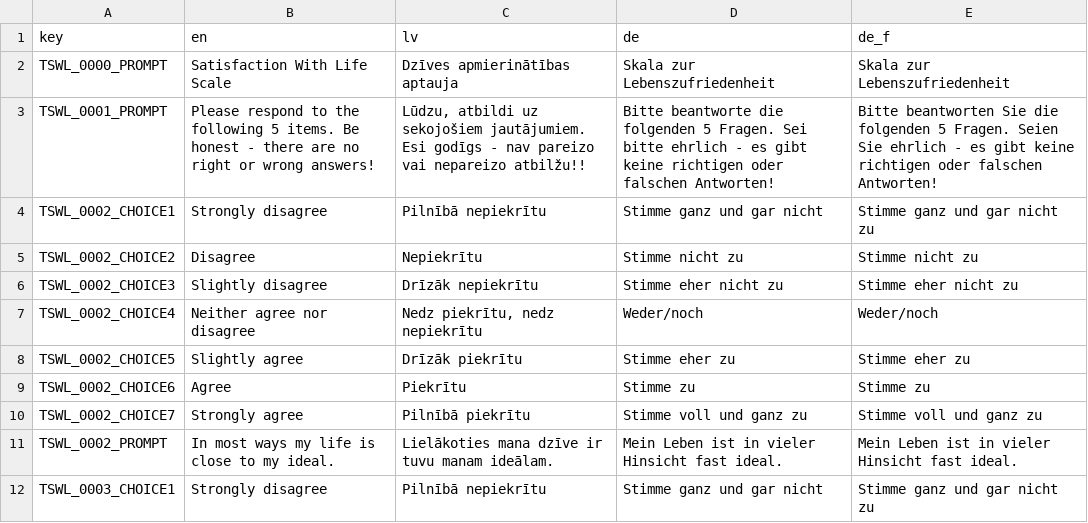
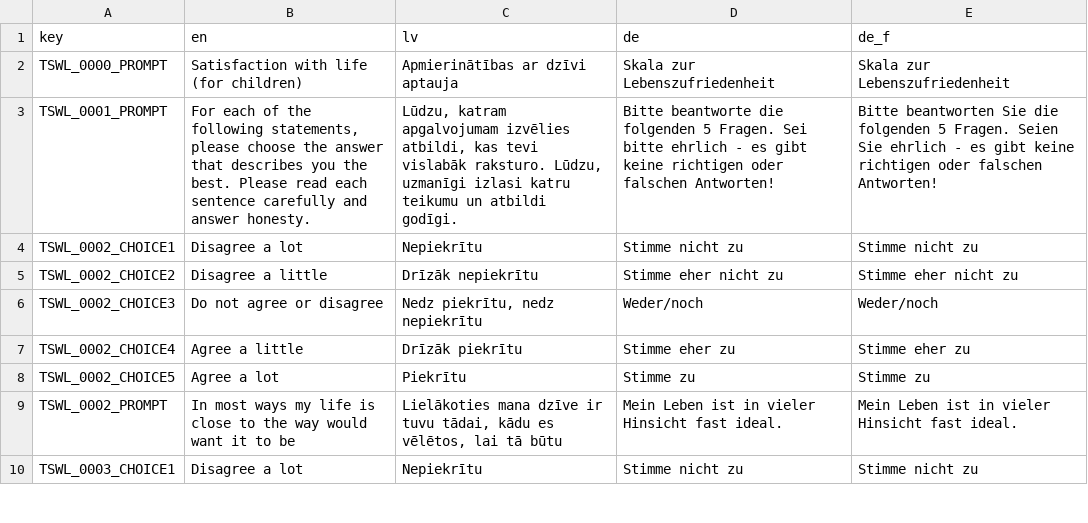
Before and after one commit to fmhoeger/psyquest, a CSV file: data_raw/dicts/SWL_dict.csv, drawn as a sheet; only a part is shown; the diff covers the shown part only.

```diff
--- a/data_raw/dicts/SWL_dict.csv
+++ b/data_raw/dicts/SWL_dict.csv
@@ -2,11 +2,9 @@
-"TSWL_0000_PROMPT";"Satisfaction With Life Scale";"Dzīves apmierinātības aptauja";"Skala zur Lebenszufriedenheit";"Skala zur Lebenszufriedenheit"
-"TSWL_0001_PROMPT";"Please respond to the following 5 items. Be honest - there are no right or wrong answers!";"Lūdzu, atbildi uz sekojošiem jautājumiem. Esi godīgs - nav pareizo vai nepareizo atbilžu!!";"Bitte beantworte  die folgenden 5 Fragen. Sei bitte ehrlich - es gibt keine richtigen oder falschen Antworten!";"Bitte beantworten Sie die folgenden 5 Fragen. Seien Sie ehrlich - es gibt keine richtigen oder falschen Antworten!"
-"TSWL_0002_CHOICE1";"Strongly disagree";"Pilnībā nepiekrītu";"Stimme ganz und gar nicht";"Stimme ganz und gar nicht zu"
-"TSWL_0002_CHOICE2";"Disagree";"Nepiekrītu";"Stimme nicht zu";"Stimme nicht zu"
-"TSWL_0002_CHOICE3";"Slightly disagree";"Drīzāk nepiekrītu";"Stimme eher nicht  zu";"Stimme eher nicht  zu"
-"TSWL_0002_CHOICE4";"Neither agree nor disagree";"Nedz piekrītu, nedz nepiekrītu";"Weder/noch";"Weder/noch"
-"TSWL_0002_CHOICE5";"Slightly agree";"Drīzāk piekrītu";"Stimme eher zu";"Stimme eher zu"
-"TSWL_0002_CHOICE6";"Agree";"Piekrītu";"Stimme zu";"Stimme zu"
-"TSWL_0002_CHOICE7";"Strongly agree";"Pilnībā piekrītu";"Stimme voll und ganz zu";"Stimme voll und ganz zu"
-"TSWL_0002_PROMPT";"In most ways my life is close to my ideal.";"Lielākoties mana dzīve ir tuvu manam ideālam.";"Mein Leben ist in vieler Hinsicht fast ideal.";"Mein Leben ist in vieler Hinsicht fast ideal."
-"TSWL_0003_CHOICE1";"Strongly disagree";"Pilnībā nepiekrītu";"Stimme ganz und gar nicht";"Stimme ganz und gar nicht zu"
+TSWL_0000_PROMPT;Satisfaction with life (for children);Apmierinātības ar dzīvi aptauja;Skala zur Lebenszufriedenheit;Skala zur Lebenszufriedenheit
+TSWL_0001_PROMPT;For each of the following statements, please choose the answer that describes you the best. Please read each sentence carefully and answer honesty.;Lūdzu, katram apgalvojumam izvēlies atbildi, kas tevi vislabāk raksturo. Lūdzu, uzmanīgi izlasi katru teikumu un atbildi godīgi.;Bitte beantworte  die folgenden 5 Fragen. Sei bitte ehrlich - es gibt keine richtigen oder falschen Antworten!;Bitte beantworten Sie die folgenden 5 Fragen. Seien Sie ehrlich - es gibt keine richtigen oder falschen Antworten!
+TSWL_0002_CHOICE1;Disagree a lot;Nepiekrītu;Stimme nicht zu;Stimme nicht zu
+TSWL_0002_CHOICE2;Disagree a little;Drīzāk nepiekrītu;Stimme eher nicht  zu;Stimme eher nicht  zu
+TSWL_0002_CHOICE3;Do not agree or disagree;Nedz piekrītu, nedz nepiekrītu;Weder/noch;Weder/noch
+TSWL_0002_CHOICE4;Agree a little;Drīzāk piekrītu;Stimme eher zu;Stimme eher zu
+TSWL_0002_CHOICE5;Agree a lot;Piekrītu;Stimme zu;Stimme zu
+TSWL_0002_PROMPT;In most ways my life is close to the way  would want it to be;Lielākoties mana dzīve ir tuvu tādai, kādu es vēlētos, lai tā būtu;Mein Leben ist in vieler Hinsicht fast ideal.;Mein Leben ist in vieler Hinsicht fast ideal.
+TSWL_0003_CHOICE1;Disagree a lot;Nepiekrītu;Stimme nicht zu;Stimme nicht zu
```
Also changed, not shown: 8 removed rows and 84 edited cells elsewhere in this file, data_raw/dicts/MPA_dict.csv, 3 other files.
